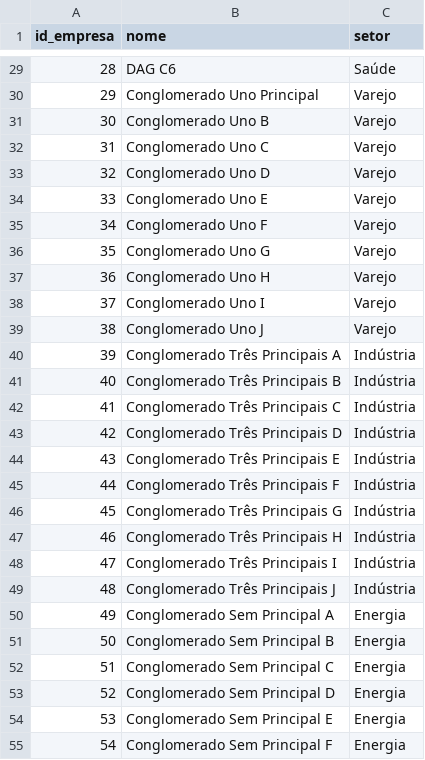
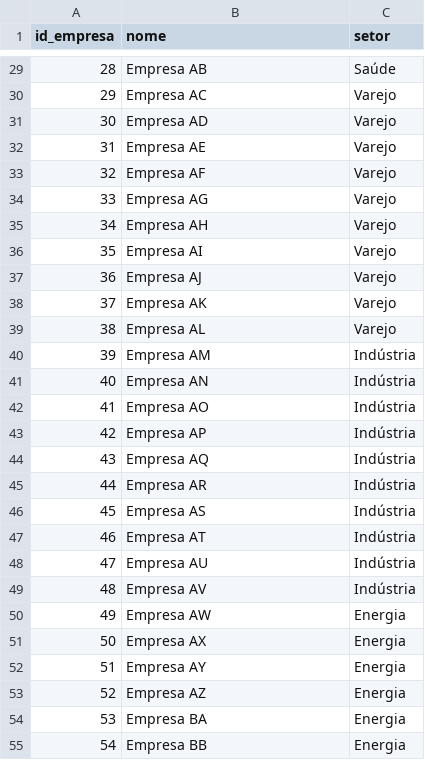
Before and after one commit to projeto-de-algoritmos-2025/Grafos1_Grupos-Economicos, a CSV file: empresas.csv, drawn as a sheet; only a part is shown, gaps mark what is left out; removed rows and columns are numbered as before the commit, all else as after; the diff covers the shown part only; the diff names each change by its address in the sheet, - before the commit and + after, or states it on an @@ line.

```diff
--- a/empresas.csv
+++ b/empresas.csv
-B29 (nome): DAG C6
+B29 (nome): Empresa AB
-row 30: 29 | Conglomerado Uno Principal | Varejo
@@ column A (id_empresa) renumbered between rows 30 and 37 @@
-B30 (nome): Conglomerado Uno B
+B30 (nome): Empresa AC
-row 32: 31 | Conglomerado Uno C | Varejo
-B31 (nome): Conglomerado Uno D
+B31 (nome): Empresa AD
-B32 (nome): Conglomerado Uno E
+B32 (nome): Empresa AE
-B33 (nome): Conglomerado Uno F
+B33 (nome): Empresa AF
-B34 (nome): Conglomerado Uno G
+B34 (nome): Empresa AG
-B35 (nome): Conglomerado Uno H
+B35 (nome): Empresa AH
-B36 (nome): Conglomerado Uno I
+B36 (nome): Empresa AI
-B37 (nome): Conglomerado Uno J
+B37 (nome): Empresa AJ
+row 38: 37 | Empresa AK | Varejo
+row 39: 38 | Empresa AL | Varejo
-B40 (nome): Conglomerado Três Principais A
+B40 (nome): Empresa AM
-B41 (nome): Conglomerado Três Principais B
+B41 (nome): Empresa AN
-B42 (nome): Conglomerado Três Principais C
+B42 (nome): Empresa AO
-B43 (nome): Conglomerado Três Principais D
+B43 (nome): Empresa AP
-B44 (nome): Conglomerado Três Principais E
+B44 (nome): Empresa AQ
-B45 (nome): Conglomerado Três Principais F
+B45 (nome): Empresa AR
-B46 (nome): Conglomerado Três Principais G
+B46 (nome): Empresa AS
-B47 (nome): Conglomerado Três Principais H
+B47 (nome): Empresa AT
-B48 (nome): Conglomerado Três Principais I
+B48 (nome): Empresa AU
-B49 (nome): Conglomerado Três Principais J
+B49 (nome): Empresa AV
-B50 (nome): Conglomerado Sem Principal A
+B50 (nome): Empresa AW
-B51 (nome): Conglomerado Sem Principal B
+B51 (nome): Empresa AX
-B52 (nome): Conglomerado Sem Principal C
+B52 (nome): Empresa AY
-B53 (nome): Conglomerado Sem Principal D
+B53 (nome): Empresa AZ
-B54 (nome): Conglomerado Sem Principal E
+B54 (nome): Empresa BA
-B55 (nome): Conglomerado Sem Principal F
+B55 (nome): Empresa BB
```
Also changed, not shown: 24 added rows and 31 edited cells elsewhere in this file, relacoes.csv.
